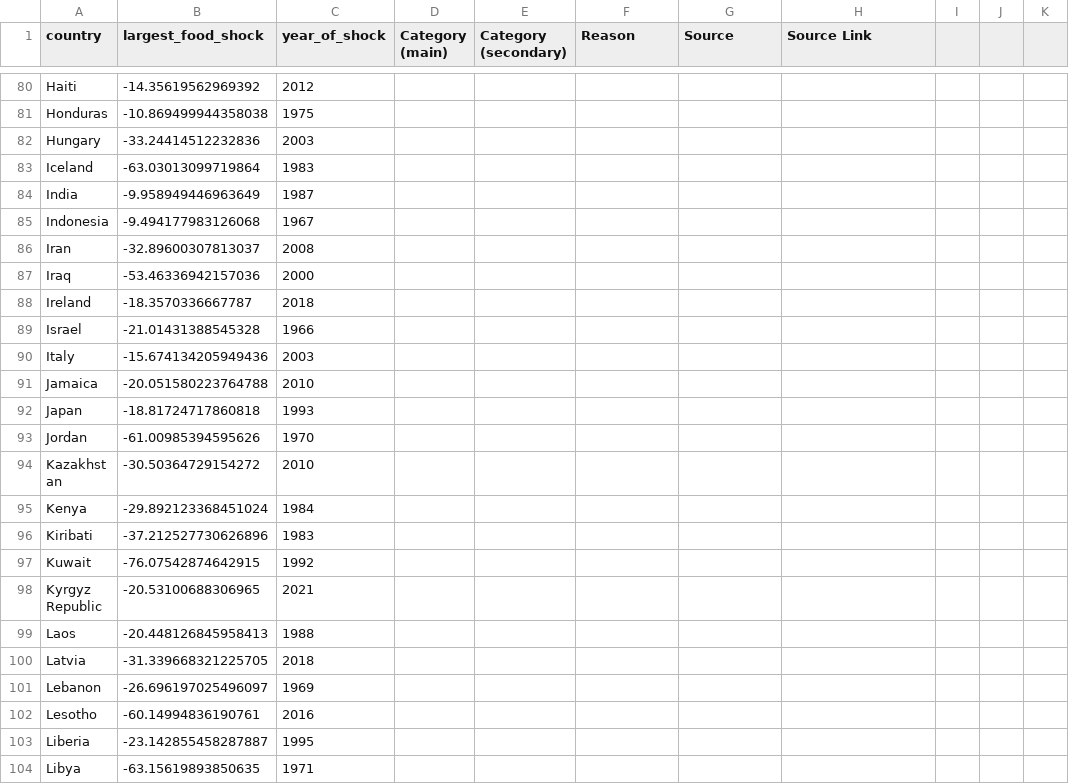
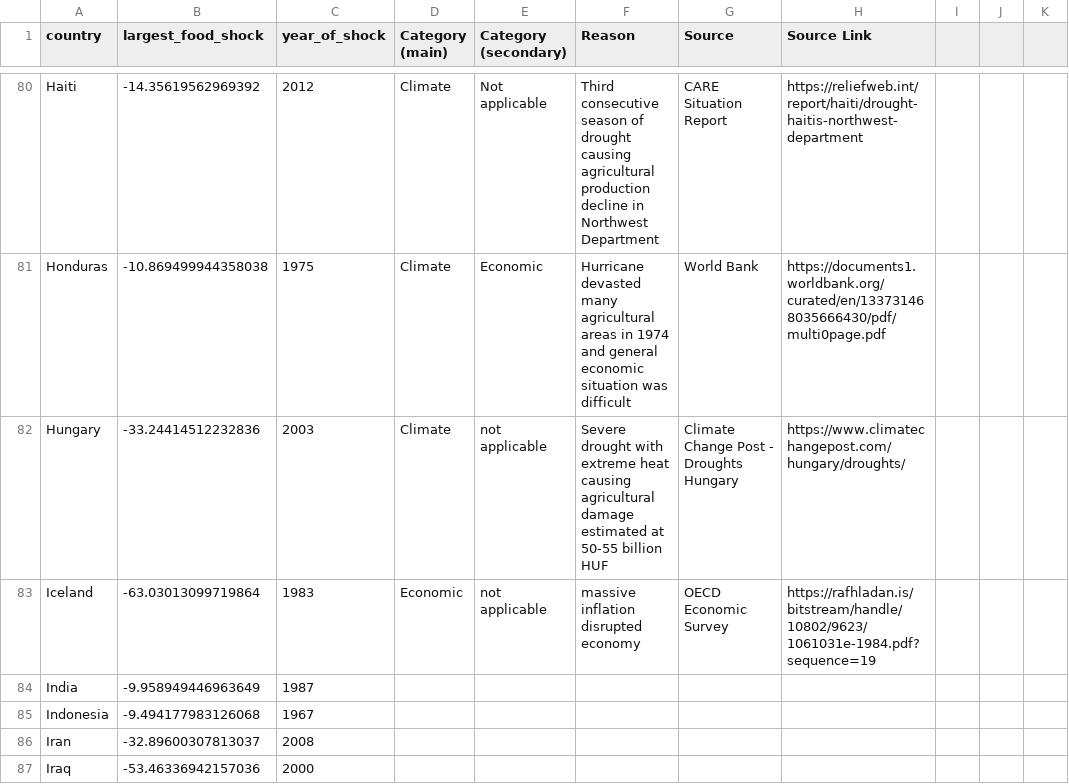
Before and after one commit to allfed/Historical-Food-Shocks, a CSV file: results/largest_food_shock_by_country_with_reasons.csv, drawn as a sheet; only a part is shown, gaps mark what is left out; the shorter side is filled out with more unchanged rows; the diff covers the shown part only; the diff names each change by its address in the sheet, - before the commit and + after, or states it on an @@ line.

```diff
--- a/results/largest_food_shock_by_country_with_reasons.csv
+++ b/results/largest_food_shock_by_country_with_reasons.csv
-D80:D82 (Category (main)): (empty)
+D80:D82 (Category (main)): Climate
-E80 (Category (secondary)): (empty)
+E80 (Category (secondary)): Not applicable
-F80 (Reason): (empty)
+F80 (Reason): Third consecutive season of drought causing agricultural production decline in Northwest Department
-G80 (Source): (empty)
+G80 (Source): CARE Situation Report
-H80 (Source Link): (empty)
+H80 (Source Link): https://reliefweb.int/report/haiti/drought-haitis-northwest-department
-E81 (Category (secondary)): (empty)
+E81 (Category (secondary)): Economic
-F81 (Reason): (empty)
+F81 (Reason): Hurricane devasted many agricultural areas in 1974 and general economic situation was difficult
-G81 (Source): (empty)
+G81 (Source): World Bank
-H81 (Source Link): (empty)
+H81 (Source Link): https://documents1.worldbank.org/curated/en/133731468035666430/pdf/multi0page.pdf
-E82:E83 (Category (secondary)): (empty)
+E82:E83 (Category (secondary)): not applicable
-F82 (Reason): (empty)
+F82 (Reason): Severe drought with extreme heat causing agricultural damage estimated at 50-55 billion HUF
-G82 (Source): (empty)
+G82 (Source): Climate Change Post - Droughts Hungary
-H82 (Source Link): (empty)
+H82 (Source Link): https://www.climatechangepost.com/hungary/droughts/
-D83 (Category (main)): (empty)
+D83 (Category (main)): Economic
-F83 (Reason): (empty)
+F83 (Reason): massive inflation disrupted economy
-G83 (Source): (empty)
+G83 (Source): OECD Economic Survey
-H83 (Source Link): (empty)
+H83 (Source Link): https://rafhladan.is/bitstream/handle/10802/9623/1061031e-1984.pdf?sequence=19
```
Also changed, not shown: 79 edited cells elsewhere in this file, 1 other file.
